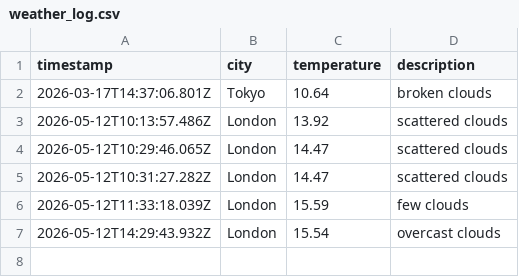
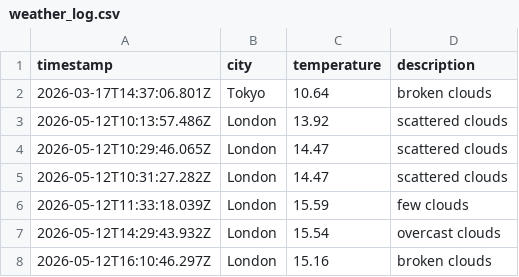
Before and after one commit to mgadhvi/Weather-app-js, a CSV file: data/weather_log.csv, drawn as a sheet; the diff names each change by its address in the sheet, - before the commit and + after, or states it on an @@ line.

```diff
--- a/data/weather_log.csv
+++ b/data/weather_log.csv
+row 8: 2026-05-12T16:10:46.297Z | London | 15.16 | broken clouds
```
Also changed, not shown: 1 other file.
